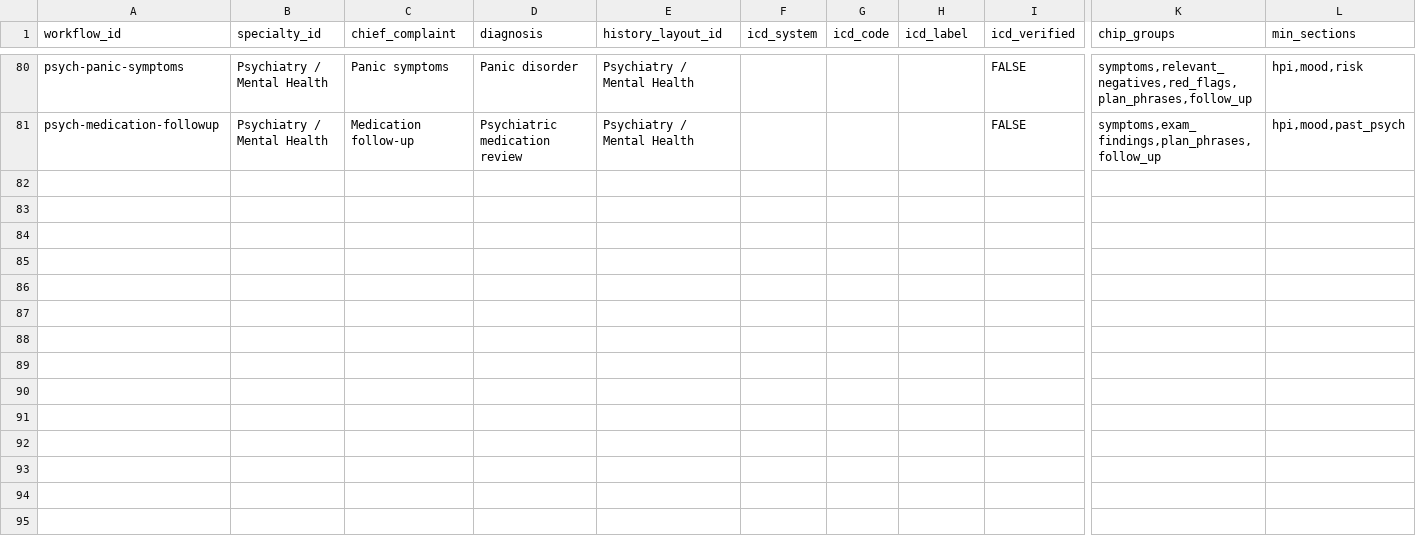
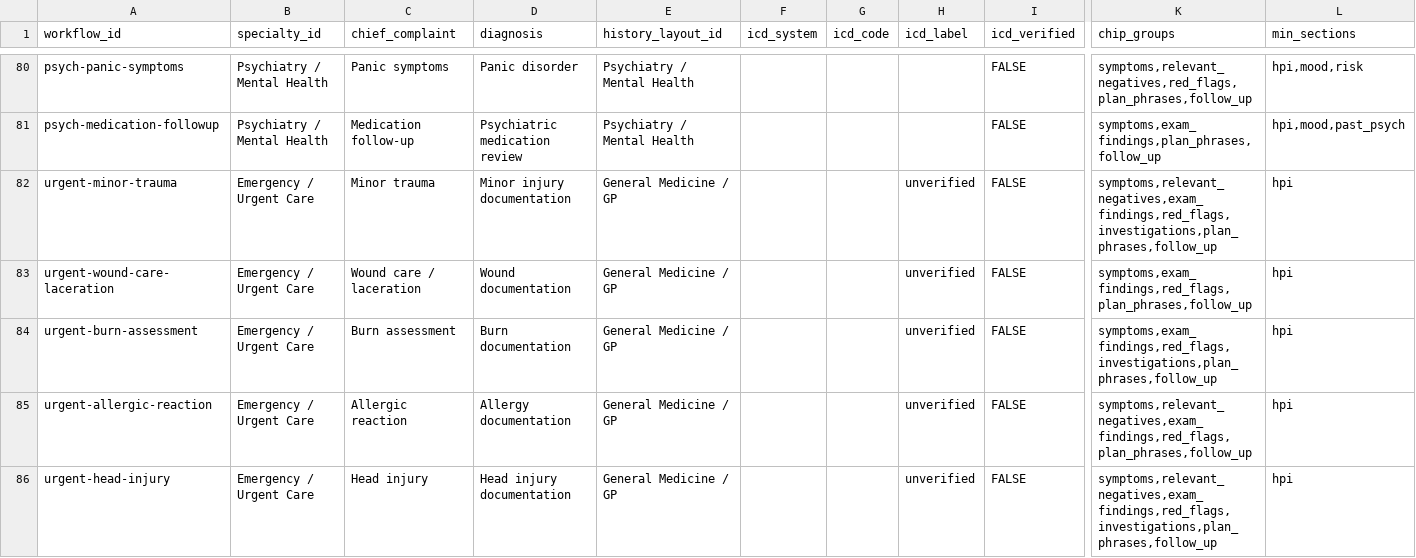
Before and after one commit to hosxam/najm-ai-clinicnote, a CSV file: data_csv_working/clinical_workflows.csv, drawn as a sheet; only a part is shown, gaps mark what is left out; rows hold the shown columns only; the diff covers the shown part only; the diff names each change by its address in the sheet, - before the commit and + after, or states it on an @@ line.

Commit message:
V4J-1: Add Emergency / Urgent Care workflow inventory
Data-only phase. No chips, presets, or V4 data yet.

Added 10 workflows to clinical_workflows.csv/JSON:
1. urgent-minor-trauma
2. urgent-wound-care-laceration
3. urgent-burn-assessment
4. urgent-allergic-reaction
5. urgent-head-injury
6. urgent-chest-pain
7. urgent-shortness-of-breath
8. urgent-abdominal-pain
9. urgent-syncope
10. urgent-fever-suspected-infection

Diagnosis index: 321 → 361 entries (+40)

Specialty: Emergency / Urgent Care (new)
History layout: General Medicine / GP (placeholder)
ICD metadata: unverified

Regenerated: clinical_workflows.json, diagnosis_index.json,
GENERATED_CLINICAL_DATA.js (2.3MB)

Validators updated: accept >=80 workflows, staged warnings
for missing chips/presets (expected, will add in V4J-2)

21/21 validators pass, 0 failures, 10 expected warnings.
Default site unchanged.

```diff
--- a/data_csv_working/clinical_workflows.csv
+++ b/data_csv_working/clinical_workflows.csv
+row 82: urgent-minor-trauma | Emergency / Urgent Care | Minor trauma | Minor injury documentation | General Medicine / GP |  |  | unverified | FALSE | symptoms,relevant_negatives,exam_findings,red_flags,investigations,plan_phrases,follow_up | hpi
+row 83: urgent-wound-care-laceration | Emergency / Urgent Care | Wound care / laceration | Wound documentation | General Medicine / GP |  |  | unverified | FALSE | symptoms,exam_findings,red_flags,plan_phrases,follow_up | hpi
+row 84: urgent-burn-assessment | Emergency / Urgent Care | Burn assessment | Burn documentation | General Medicine / GP |  |  | unverified | FALSE | symptoms,exam_findings,red_flags,investigations,plan_phrases,follow_up | hpi
+row 85: urgent-allergic-reaction | Emergency / Urgent Care | Allergic reaction | Allergy documentation | General Medicine / GP |  |  | unverified | FALSE | symptoms,relevant_negatives,exam_findings,red_flags,plan_phrases,follow_up | hpi
+row 86: urgent-head-injury | Emergency / Urgent Care | Head injury | Head injury documentation | General Medicine / GP |  |  | unverified | FALSE | symptoms,relevant_negatives,exam_findings,red_flags,investigations,plan_phrases,follow_up | hpi
```
Also changed, not shown: 5 added rows elsewhere in this file, 7 other files.
